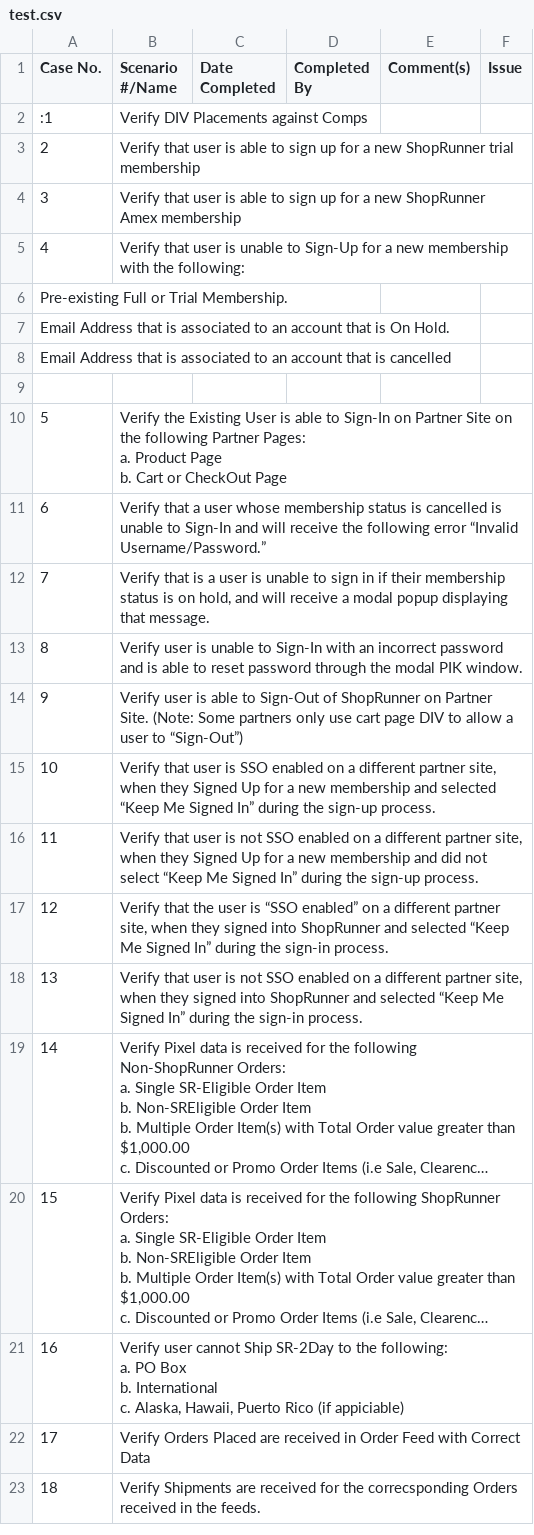
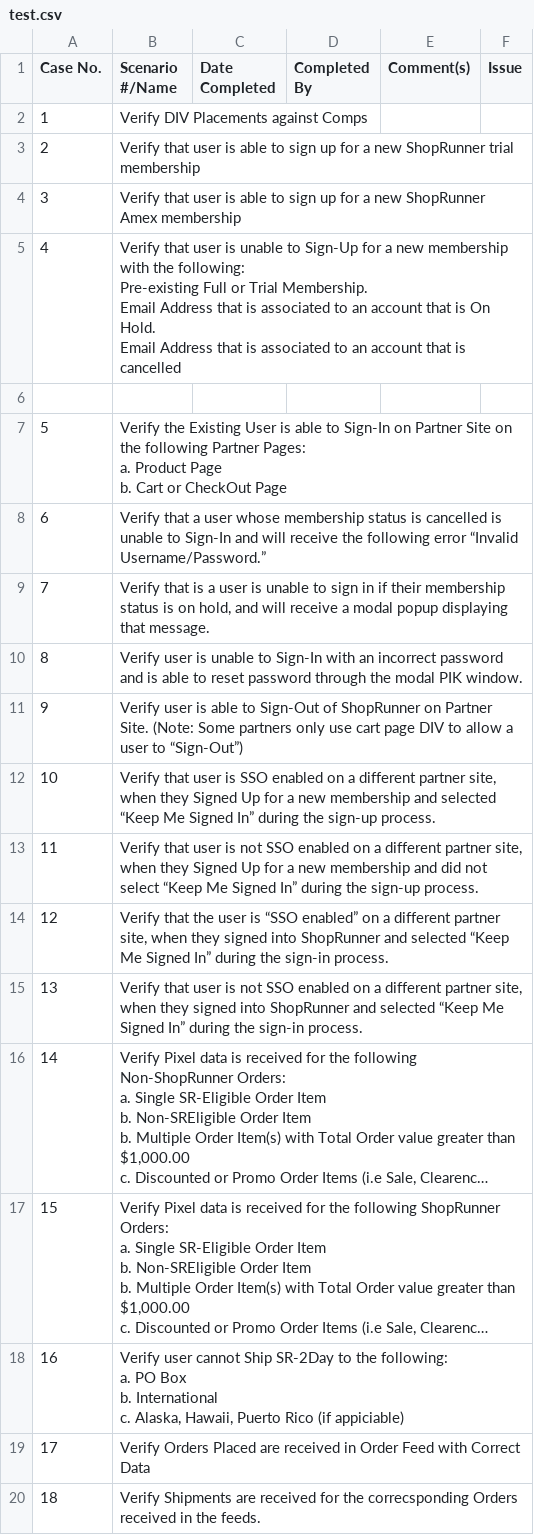
Before and after one commit to erubio916/ham-xander, a CSV file: test.csv, drawn as a sheet; long unchanged cells end in …; ↵ is a line break in a cell; the diff names each change by its address in the sheet, - before the commit and + after, or states it on an @@ line.

Commit message:
Update test.csv

```diff
--- a/test.csv
+++ b/test.csv
@@ column A (Case No.) renumbered in row 2 @@
-B5 (Scenario #/Name): …the following:
+B5 (Scenario #/Name): …the following: ↵ Pre-existing Full or Trial Membership. ↵ Email Address that is associated to an account that is On Hold. ↵ Email Address that is associated to an account that is cancelled
-row 6: Pre-existing Full or Trial Membership.
-row 7: Email Address that is associated to an account that is On Hold.
-row 8: Email Address that is associated to an account that is cancelled
```
